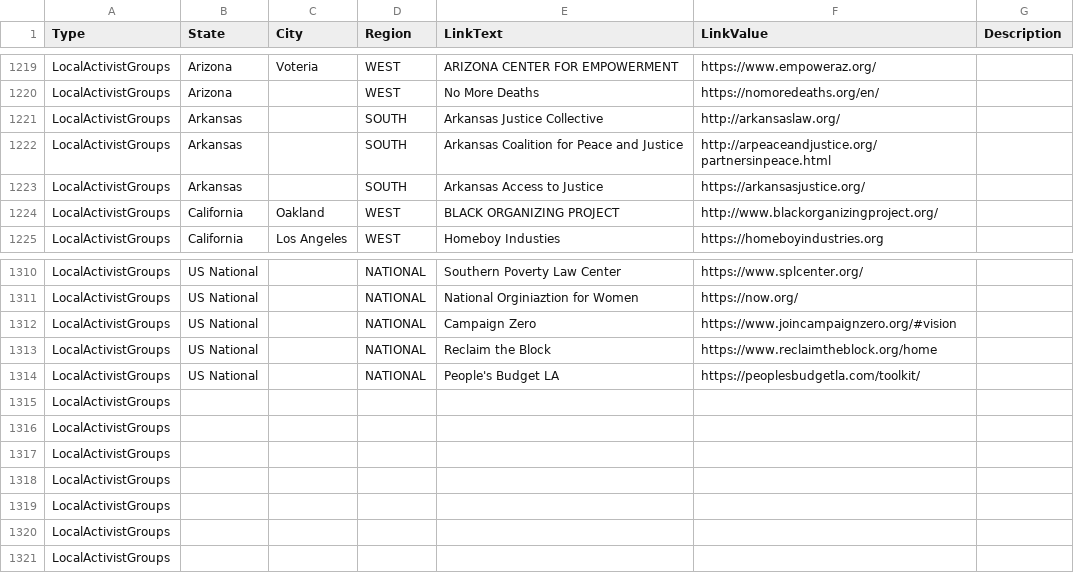
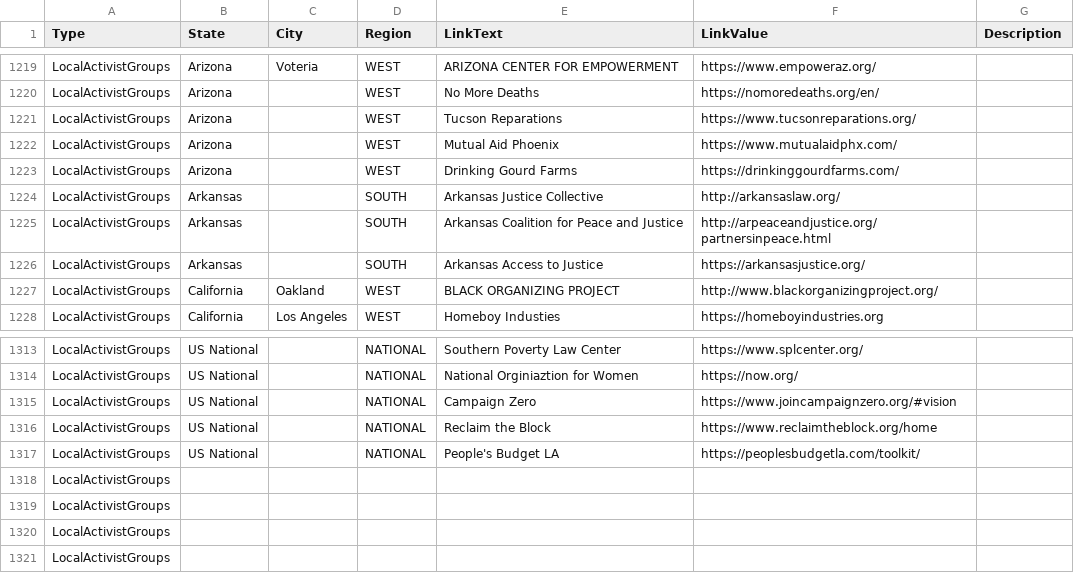
Before and after one commit to duallain/beanally, a CSV file: beanally.csv, drawn as a sheet; only a part is shown, gaps mark what is left out.

```diff
--- a/beanally.csv
+++ b/beanally.csv
@@ -1223,2 +1223,5 @@ LocalActivistGroups,Arizona,Voteria,WEST,ARIZONA CENTER FOR EMPOWERMENT,https://
 LocalActivistGroups,Arizona,,WEST,No More Deaths,https://nomoredeaths.org/en/,
+LocalActivistGroups,Arizona,,WEST,Tucson Reparations,https://www.tucsonreparations.org/ ,
+LocalActivistGroups,Arizona,,WEST,Mutual Aid Phoenix,https://www.mutualaidphx.com/,
+LocalActivistGroups,Arizona,,WEST,Drinking Gourd Farms,https://drinkinggourdfarms.com/,
 LocalActivistGroups,Arkansas,,SOUTH,Arkansas Justice Collective,http://arkansaslaw.org/,
@@ -1317,5 +1320,2 @@ LocalActivistGroups,US National,,NATIONAL,Reclaim the Block,https://www.reclaimt
 LocalActivistGroups,US National,,NATIONAL,People's Budget LA,https://peoplesbudgetla.com/toolkit/,
-LocalActivistGroups,,,,,,
-LocalActivistGroups,,,,,,
-LocalActivistGroups,,,,,,
 LocalActivistGroups,,,,,,
```
